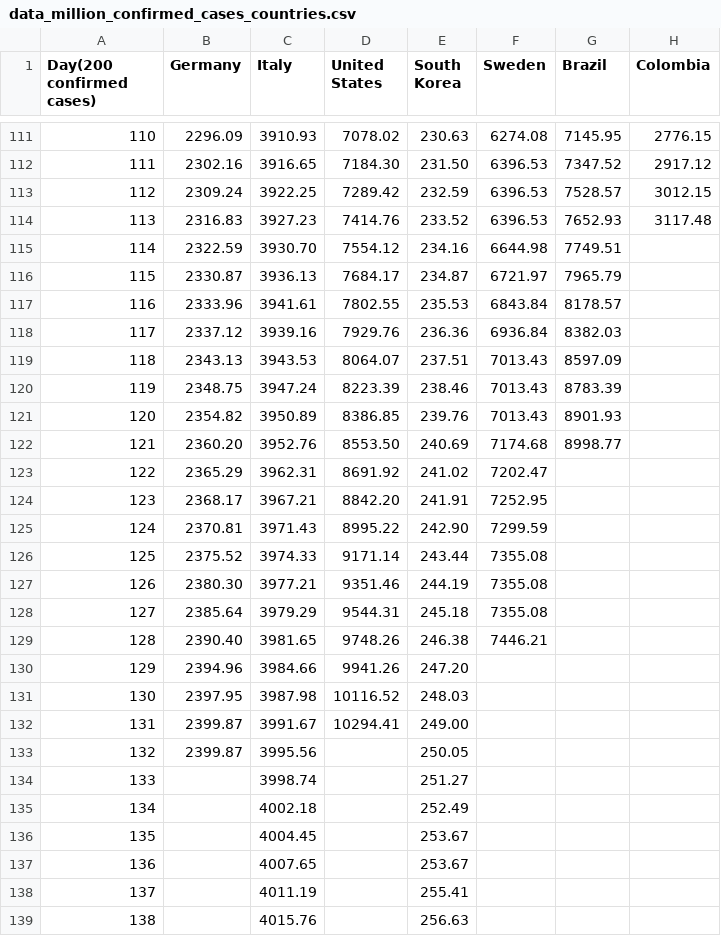
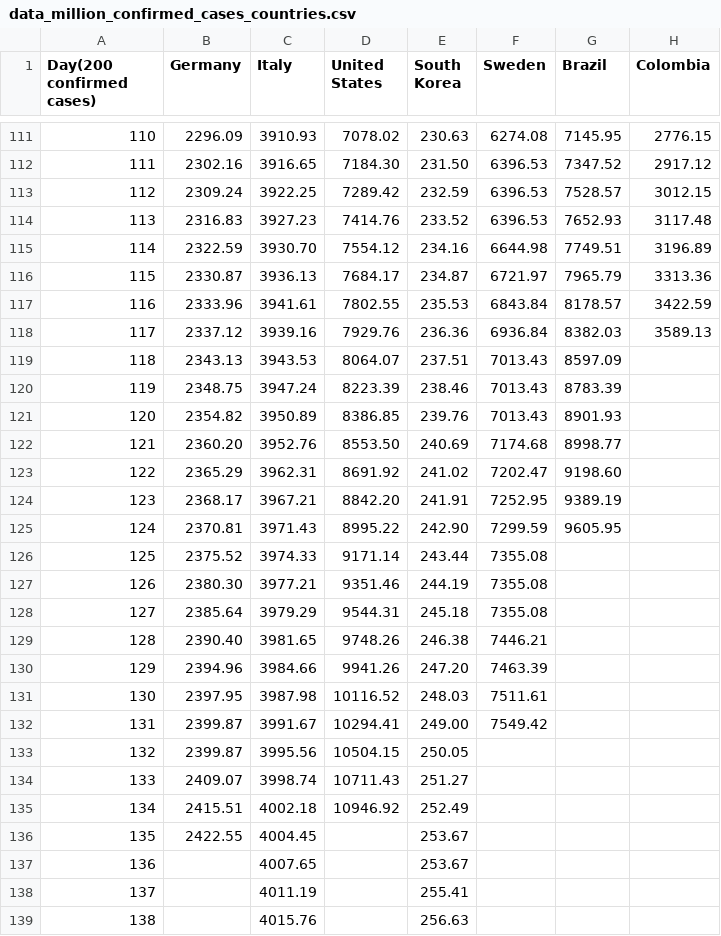
Before and after one commit to ideascol/covid19, a CSV file: data/data_million_confirmed_cases_countries.csv, drawn as a sheet; only a part is shown, gaps mark what is left out; the diff covers the shown part only; the diff names each change by its address in the sheet, - before the commit and + after, or states it on an @@ line.

```diff
--- a/data/data_million_confirmed_cases_countries.csv
+++ b/data/data_million_confirmed_cases_countries.csv
-H115 (Colombia): (empty)
+H115 (Colombia): 3196.89
-H116 (Colombia): (empty)
+H116 (Colombia): 3313.36
-H117 (Colombia): (empty)
+H117 (Colombia): 3422.59
-H118 (Colombia): (empty)
+H118 (Colombia): 3589.13
-G123 (Brazil): (empty)
+G123 (Brazil): 9198.60
-G124 (Brazil): (empty)
+G124 (Brazil): 9389.19
-G125 (Brazil): (empty)
+G125 (Brazil): 9605.95
-F130 (Sweden): (empty)
+F130 (Sweden): 7463.39
-F131 (Sweden): (empty)
+F131 (Sweden): 7511.61
-F132 (Sweden): (empty)
+F132 (Sweden): 7549.42
-D133 (United States): (empty)
+D133 (United States): 10504.15
-B134 (Germany): (empty)
+B134 (Germany): 2409.07
-D134 (United States): (empty)
+D134 (United States): 10711.43
-B135 (Germany): (empty)
+B135 (Germany): 2415.51
-D135 (United States): (empty)
+D135 (United States): 10946.92
-B136 (Germany): (empty)
+B136 (Germany): 2422.55
```
Also changed, not shown: 3 added rows, 3 edited cells and row numbers in column A elsewhere in this file, data/data_200day_confirmed_cases_countries.csv, data/data_col.csv, 9 other files.
